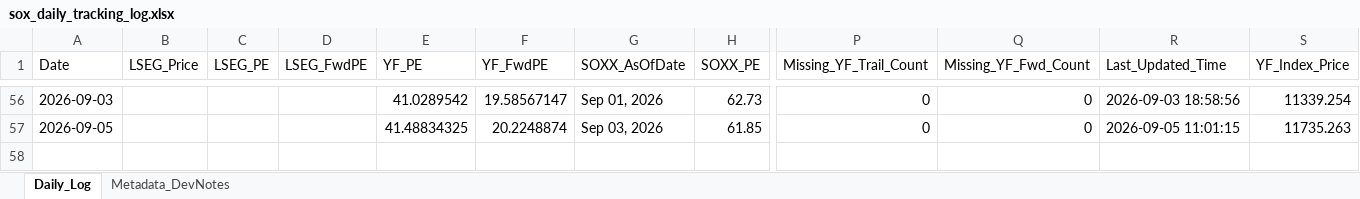
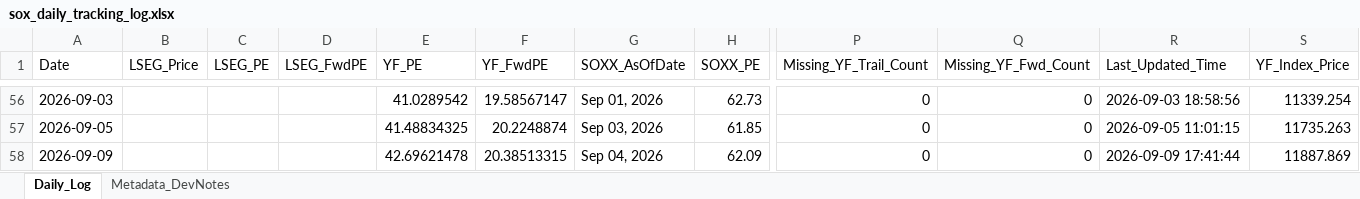
Before and after one commit to Wiimandy/sox-pe-river, an Excel workbook: sox_daily_tracking_log.xlsx, sheet Daily_Log, drawn as a sheet; only a part is shown, gaps mark what is left out; values as stored, in another font and other column widths than the file's, no borders; rows hold the shown columns only; the diff names each change by its address in the sheet, - before the commit and + after, or states it on an @@ line.

Commit message:
Auto-update SOX LSEG/yfinance proxy data

```diff
--- a/sox_daily_tracking_log.xlsx (sheet Daily_Log)
+++ b/sox_daily_tracking_log.xlsx (sheet Daily_Log)
+row 58: 2026-09-09 |  |  |  | 42.69621478 | 20.38513315 | Sep 04, 2026 | 62.09 | 0 | 0 | 2026-09-09 17:41:44 | 11887.869
```
